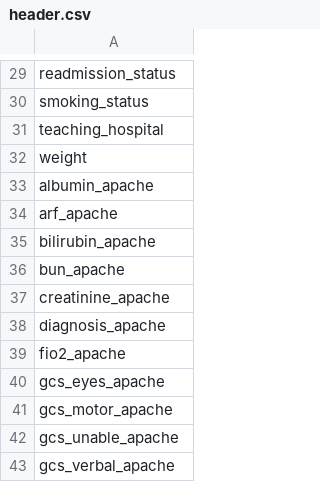
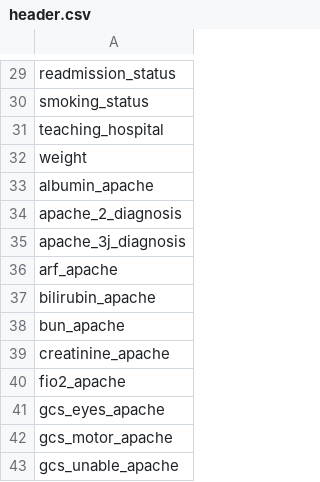
Before and after one commit to MIT-LCP/gossis, a CSV file: hdr/header.csv, drawn as a sheet; only a part is shown, gaps mark what is left out; the shorter side is filled out with more unchanged rows; removed rows and columns are numbered as before the commit, all else as after; the diff names each change by its address in the sheet, - before the commit and + after, or states it on an @@ line.

Commit message:
rename ap3 dx, add ap2 dx

```diff
--- a/hdr/header.csv
+++ b/hdr/header.csv
+row 34: apache_2_diagnosis
+row 35: apache_3j_diagnosis
-row 38: diagnosis_apache
```
